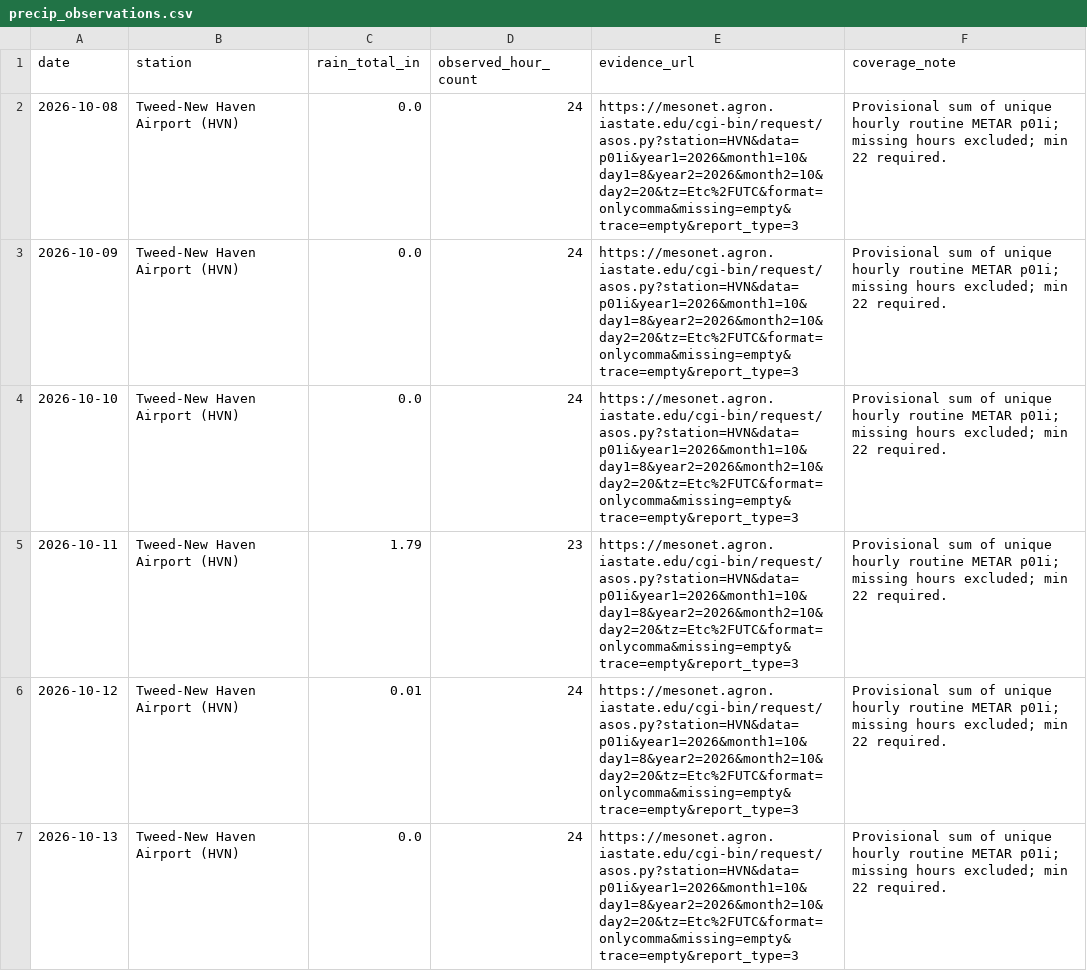
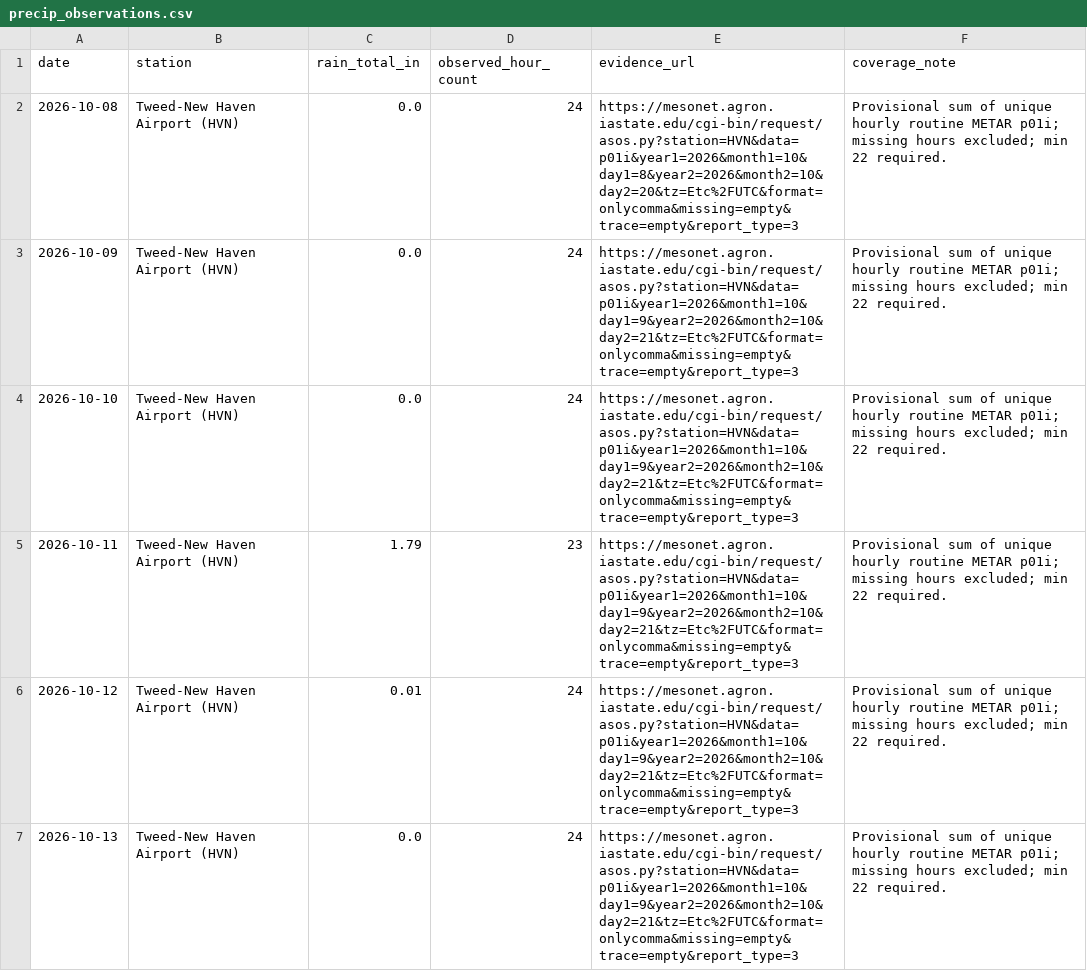
Before and after one commit to evadnirom/forecast-accountability, a CSV file: data/precip_observations.csv, drawn as a sheet; only a part is shown; the diff covers the shown part only.

```diff
--- a/data/precip_observations.csv
+++ b/data/precip_observations.csv
@@ -2,6 +2,6 @@ date,station,rain_total_in,observed_hour_count,evidence_url,coverage_note
 2026-10-08,Tweed-New Haven Airport (HVN),0.0,24,https://mesonet.agron.iastate.edu/cgi-bin/request/asos.py?station=HVN&data=p01i&year1=2026&month1=10&day1=8&year2=2026&month2=10&day2=20&tz=Etc%2FUTC&format=onlycomma&missing=empty&trace=empty&report_type=3,Provisional sum of unique hourly routine METAR p01i; missing hours excluded; min 22 required.
-2026-10-09,Tweed-New Haven Airport (HVN),0.0,24,https://mesonet.agron.iastate.edu/cgi-bin/request/asos.py?station=HVN&data=p01i&year1=2026&month1=10&day1=8&year2=2026&month2=10&day2=20&tz=Etc%2FUTC&format=onlycomma&missing=empty&trace=empty&report_type=3,Provisional sum of unique hourly routine METAR p01i; missing hours excluded; min 22 required.
-2026-10-10,Tweed-New Haven Airport (HVN),0.0,24,https://mesonet.agron.iastate.edu/cgi-bin/request/asos.py?station=HVN&data=p01i&year1=2026&month1=10&day1=8&year2=2026&month2=10&day2=20&tz=Etc%2FUTC&format=onlycomma&missing=empty&trace=empty&report_type=3,Provisional sum of unique hourly routine METAR p01i; missing hours excluded; min 22 required.
-2026-10-11,Tweed-New Haven Airport (HVN),1.79,23,https://mesonet.agron.iastate.edu/cgi-bin/request/asos.py?station=HVN&data=p01i&year1=2026&month1=10&day1=8&year2=2026&month2=10&day2=20&tz=Etc%2FUTC&format=onlycomma&missing=empty&trace=empty&report_type=3,Provisional sum of unique hourly routine METAR p01i; missing hours excluded; min 22 required.
-2026-10-12,Tweed-New Haven Airport (HVN),0.01,24,https://mesonet.agron.iastate.edu/cgi-bin/request/asos.py?station=HVN&data=p01i&year1=2026&month1=10&day1=8&year2=2026&month2=10&day2=20&tz=Etc%2FUTC&format=onlycomma&missing=empty&trace=empty&report_type=3,Provisional sum of unique hourly routine METAR p01i; missing hours excluded; min 22 required.
-2026-10-13,Tweed-New Haven Airport (HVN),0.0,24,https://mesonet.agron.iastate.edu/cgi-bin/request/asos.py?station=HVN&data=p01i&year1=2026&month1=10&day1=8&year2=2026&month2=10&day2=20&tz=Etc%2FUTC&format=onlycomma&missing=empty&trace=empty&report_type=3,Provisional sum of unique hourly routine METAR p01i; missing hours excluded; min 22 required.
+2026-10-09,Tweed-New Haven Airport (HVN),0.0,24,https://mesonet.agron.iastate.edu/cgi-bin/request/asos.py?station=HVN&data=p01i&year1=2026&month1=10&day1=9&year2=2026&month2=10&day2=21&tz=Etc%2FUTC&format=onlycomma&missing=empty&trace=empty&report_type=3,Provisional sum of unique hourly routine METAR p01i; missing hours excluded; min 22 required.
+2026-10-10,Tweed-New Haven Airport (HVN),0.0,24,https://mesonet.agron.iastate.edu/cgi-bin/request/asos.py?station=HVN&data=p01i&year1=2026&month1=10&day1=9&year2=2026&month2=10&day2=21&tz=Etc%2FUTC&format=onlycomma&missing=empty&trace=empty&report_type=3,Provisional sum of unique hourly routine METAR p01i; missing hours excluded; min 22 required.
+2026-10-11,Tweed-New Haven Airport (HVN),1.79,23,https://mesonet.agron.iastate.edu/cgi-bin/request/asos.py?station=HVN&data=p01i&year1=2026&month1=10&day1=9&year2=2026&month2=10&day2=21&tz=Etc%2FUTC&format=onlycomma&missing=empty&trace=empty&report_type=3,Provisional sum of unique hourly routine METAR p01i; missing hours excluded; min 22 required.
+2026-10-12,Tweed-New Haven Airport (HVN),0.01,24,https://mesonet.agron.iastate.edu/cgi-bin/request/asos.py?station=HVN&data=p01i&year1=2026&month1=10&day1=9&year2=2026&month2=10&day2=21&tz=Etc%2FUTC&format=onlycomma&missing=empty&trace=empty&report_type=3,Provisional sum of unique hourly routine METAR p01i; missing hours excluded; min 22 required.
+2026-10-13,Tweed-New Haven Airport (HVN),0.0,24,https://mesonet.agron.iastate.edu/cgi-bin/request/asos.py?station=HVN&data=p01i&year1=2026&month1=10&day1=9&year2=2026&month2=10&day2=21&tz=Etc%2FUTC&format=onlycomma&missing=empty&trace=empty&report_type=3,Provisional sum of unique hourly routine METAR p01i; missing hours excluded; min 22 required.
```
Also changed, not shown: 1 added row and 3 edited cells elsewhere in this file, data/observations.csv, 8 other files.
